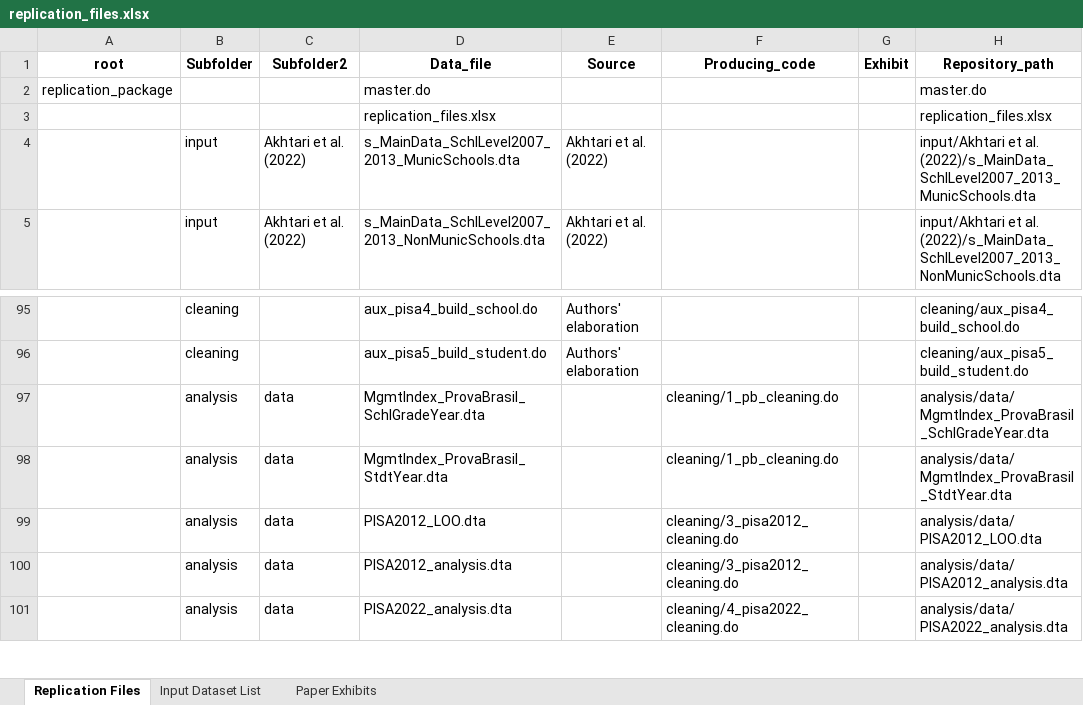
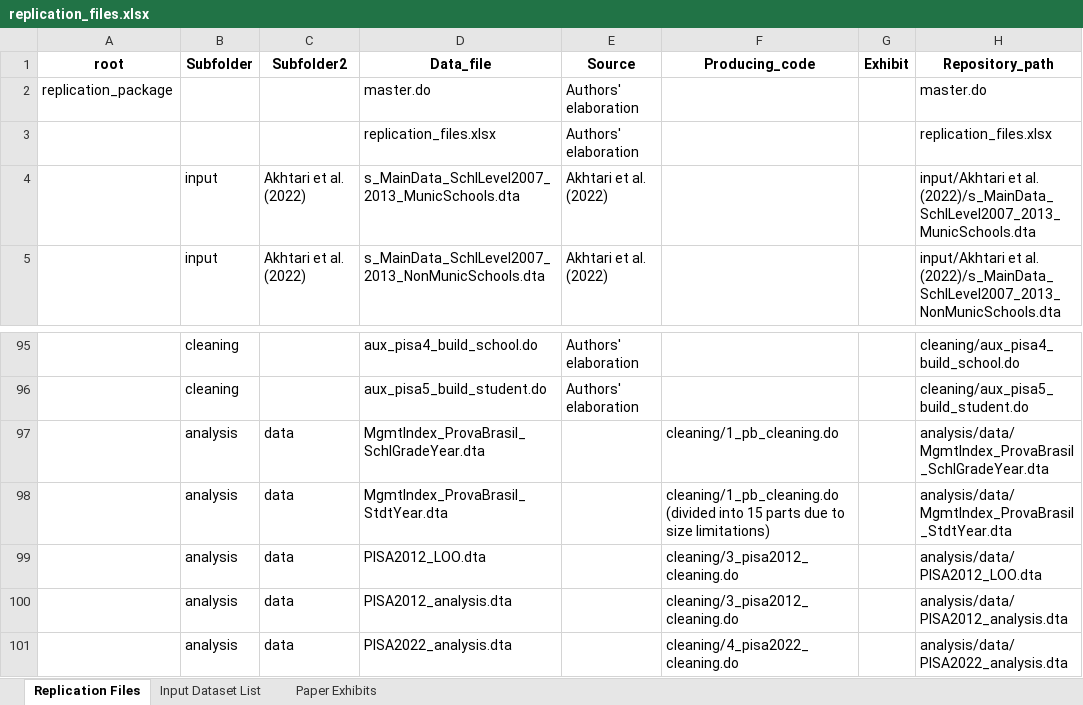
Before and after one commit to danielascur/schoolmanagement, an Excel workbook: replication_files.xlsx, sheet Replication Files, drawn as a sheet; only a part is shown, gaps mark what is left out; values as stored, in another font and other column widths than the file's, no borders; the diff names each change by its address in the sheet, - before the commit and + after, or states it on an @@ line.

Commit message:
Divided MgmtIndex_ProvaBrasil_StdtYear.dta into 15 parts, updated README and replication_files

```diff
--- a/replication_files.xlsx (sheet Replication Files)
+++ b/replication_files.xlsx (sheet Replication Files)
-E2:E3 (Source): (empty)
+E2:E3 (Source): Authors' elaboration
-F98 (Producing_code): cleaning/1_pb_cleaning.do
+F98 (Producing_code): cleaning/1_pb_cleaning.do (divided into 15 parts due to size limitations)
```
Also changed, not shown: 7 other files.
